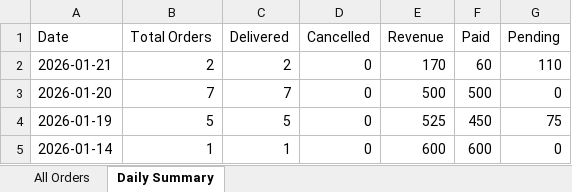
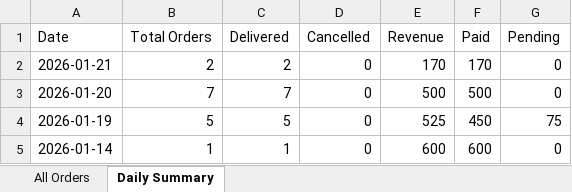
Before and after one commit to poojadwarkunde/swaad-sutra, an Excel workbook: reports/SwaadSutra_Consolidated_2026-01-22.xlsx, sheet Daily Summary, drawn as a sheet; values as stored, in another font and other column widths than the file's, no borders; the diff names each change by its address in the sheet, - before the commit and + after, or states it on an @@ line.

Commit message:
📊 Update SwaadSutra_Consolidated_2026-01-22.xlsx - 2026-01-22T10:17:11.135Z

```diff
--- a/reports/SwaadSutra_Consolidated_2026-01-22.xlsx (sheet Daily Summary)
+++ b/reports/SwaadSutra_Consolidated_2026-01-22.xlsx (sheet Daily Summary)
-F2 (Paid): 60
+F2 (Paid): 170
-G2 (Pending): 110
+G2 (Pending): 0
```
Also changed, not shown: sheet All Orders.
